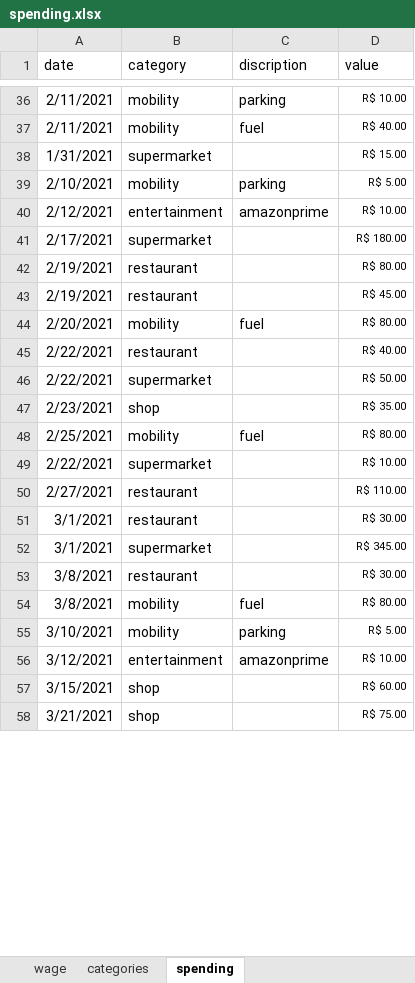
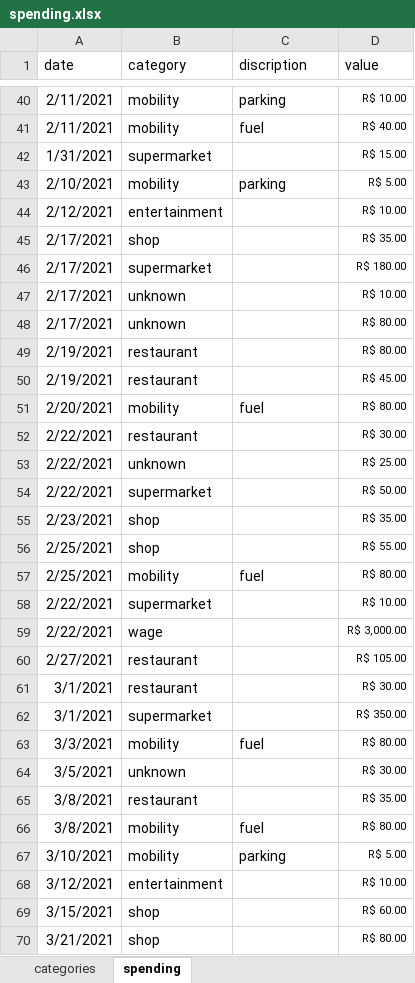
Before and after one commit to chandreatti/anti-debt, an Excel workbook: data/raw/spending.xlsx, sheet spending, drawn as a sheet; only a part is shown, gaps mark what is left out; values as stored, in another font and other column widths than the file's, no borders; table styles not drawn; addresses are those after the commit; the diff covers the shown part only; the diff names each change by its address in the sheet, - before the commit and + after, or states it on an @@ line.

Commit message:
update dos valores do BD

```diff
--- a/data/raw/spending.xlsx (sheet spending)
+++ b/data/raw/spending.xlsx (sheet spending)
-sheet tab: wage
-C44 (discription): amazonprime
+C44 (discription): (empty)
+row 45: 2/17/2021 | shop |  | R$ 35.00
+row 47: 2/17/2021 | unknown |  | R$ 10.00
+row 48: 2/17/2021 | unknown |  | R$ 80.00
-D52 (value): R$ 40.00
+D52 (value): R$ 30.00
+row 53: 2/22/2021 | unknown |  | R$ 25.00
+row 56: 2/25/2021 | shop |  | R$ 55.00
+row 59: 2/22/2021 | wage |  | R$ 3,000.00
-D60 (value): R$ 110.00
+D60 (value): R$ 105.00
-D62 (value): R$ 345.00
+D62 (value): R$ 350.00
+row 63: 3/3/2021 | mobility | fuel | R$ 80.00
+row 64: 3/5/2021 | unknown |  | R$ 30.00
-D65 (value): R$ 30.00
+D65 (value): R$ 35.00
-C68 (discription): amazonprime
+C68 (discription): (empty)
-D70 (value): R$ 75.00
+D70 (value): R$ 80.00
```
Also changed, not shown: 5 added rows and 14 edited cells elsewhere in this sheet, sheet categories.
